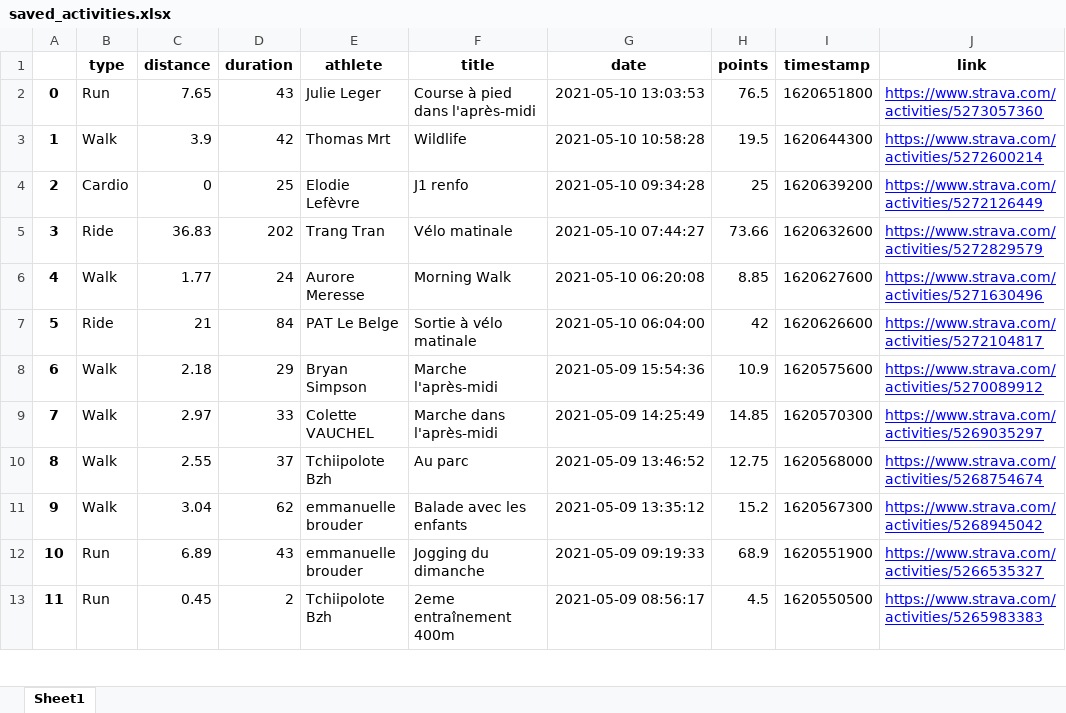
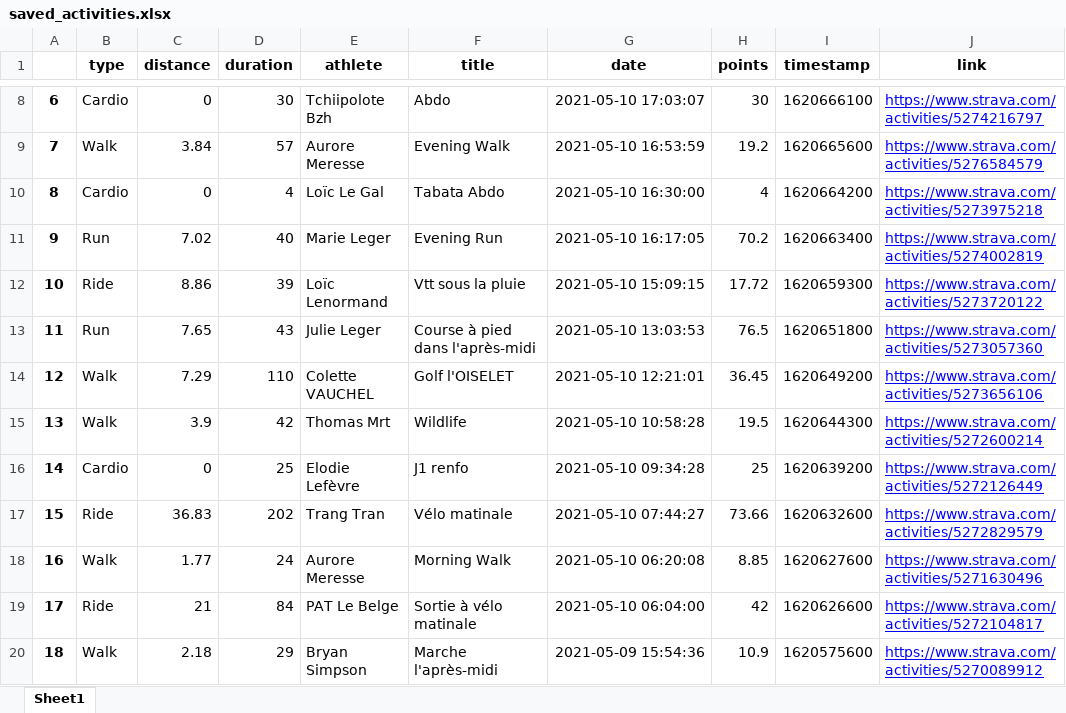
Before and after one commit to bcmb78/bcmb78.github.io, an Excel workbook: defi/saved_activities.xlsx, sheet Sheet1, drawn as a sheet; only a part is shown, gaps mark what is left out; the shorter side is filled out with more unchanged rows; values as stored, in another font and other column widths than the file's, no borders; addresses are those after the commit; the diff covers the shown part only; the diff names each change by its address in the sheet, - before the commit and + after, or states it on an @@ line.

```diff
--- a/defi/saved_activities.xlsx (sheet Sheet1)
+++ b/defi/saved_activities.xlsx (sheet Sheet1)
+row 8: 6 | Cardio | 0 | 30 | Tchiipolote Bzh | Abdo | 2021-05-10 17:03:07 | 30 | 1620666100 | https://www.strava.com/activities/5274216797
+row 9: 7 | Walk | 3.84 | 57 | Aurore Meresse | Evening Walk | 2021-05-10 16:53:59 | 19.2 | 1620665600 | https://www.strava.com/activities/5276584579
+row 10: 8 | Cardio | 0 | 4 | Loïc Le Gal | Tabata Abdo | 2021-05-10 16:30:00 | 4 | 1620664200 | https://www.strava.com/activities/5273975218
+row 11: 9 | Run | 7.02 | 40 | Marie Leger | Evening Run | 2021-05-10 16:17:05 | 70.2 | 1620663400 | https://www.strava.com/activities/5274002819
+row 12: 10 | Ride | 8.86 | 39 | Loïc Lenormand | Vtt sous la pluie | 2021-05-10 15:09:15 | 17.72 | 1620659300 | https://www.strava.com/activities/5273720122
@@ column A renumbered from row 13 down @@
+row 14: 12 | Walk | 7.29 | 110 | Colette VAUCHEL | Golf l'OISELET | 2021-05-10 12:21:01 | 36.45 | 1620649200 | https://www.strava.com/activities/5273656106
```
Also changed, not shown: 8 added rows, 3 moved rows and 4 edited cells elsewhere in this sheet, 5 other files.
